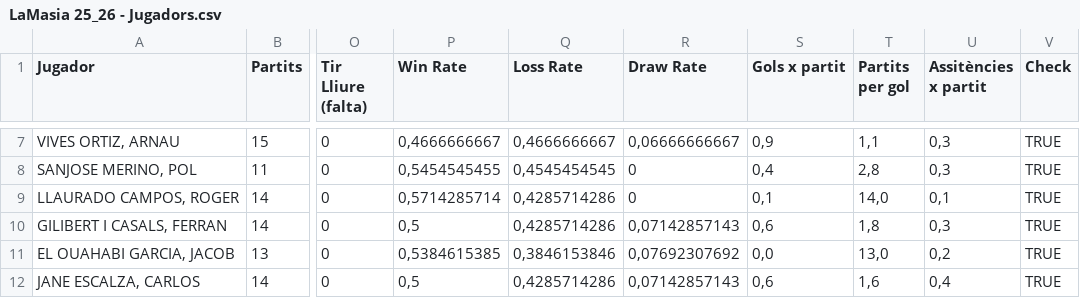
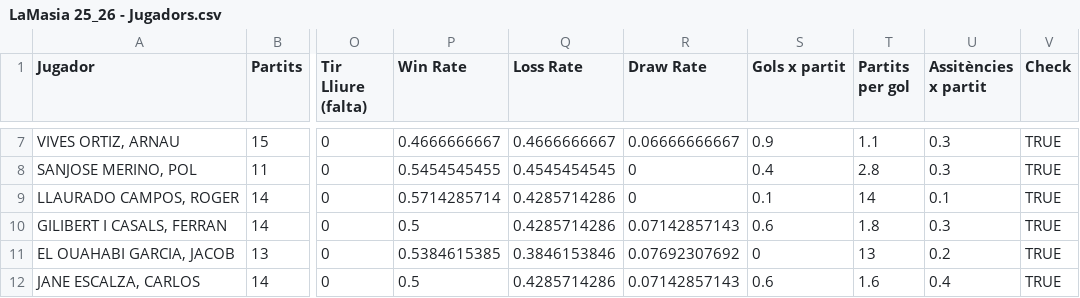
Before and after one commit to Blaieet/CMX-Stats, a CSV file: LaMasia 25_26 - Jugadors.csv, drawn as a sheet; only a part is shown, gaps mark what is left out; the diff covers the shown part only; the diff names each change by its address in the sheet, - before the commit and + after, or states it on an @@ line.

```diff
--- a/LaMasia 25_26 - Jugadors.csv
+++ b/LaMasia 25_26 - Jugadors.csv
-P7 (Win Rate): 0,4666666667
+P7 (Win Rate): 0.4666666667
-Q7 (Loss Rate): 0,4666666667
+Q7 (Loss Rate): 0.4666666667
-R7 (Draw Rate): 0,06666666667
+R7 (Draw Rate): 0.06666666667
-S7 (Gols x partit): 0,9
+S7 (Gols x partit): 0.9
-T7 (Partits per gol): 1,1
+T7 (Partits per gol): 1.1
-U7:U8 (Assitències x partit): 0,3
+U7:U8 (Assitències x partit): 0.3
-P8 (Win Rate): 0,5454545455
+P8 (Win Rate): 0.5454545455
-Q8 (Loss Rate): 0,4545454545
+Q8 (Loss Rate): 0.4545454545
-S8 (Gols x partit): 0,4
+S8 (Gols x partit): 0.4
-T8 (Partits per gol): 2,8
+T8 (Partits per gol): 2.8
-P9 (Win Rate): 0,5714285714
+P9 (Win Rate): 0.5714285714
-Q9:Q10 (Loss Rate): 0,4285714286
+Q9:Q10 (Loss Rate): 0.4285714286
-S9 (Gols x partit): 0,1
+S9 (Gols x partit): 0.1
-T9 (Partits per gol): 14,0
+T9 (Partits per gol): 14
-U9 (Assitències x partit): 0,1
+U9 (Assitències x partit): 0.1
-P10 (Win Rate): 0,5
+P10 (Win Rate): 0.5
-R10 (Draw Rate): 0,07142857143
+R10 (Draw Rate): 0.07142857143
-S10 (Gols x partit): 0,6
+S10 (Gols x partit): 0.6
-T10 (Partits per gol): 1,8
+T10 (Partits per gol): 1.8
-U10 (Assitències x partit): 0,3
+U10 (Assitències x partit): 0.3
-P11 (Win Rate): 0,5384615385
+P11 (Win Rate): 0.5384615385
-Q11 (Loss Rate): 0,3846153846
+Q11 (Loss Rate): 0.3846153846
-R11 (Draw Rate): 0,07692307692
+R11 (Draw Rate): 0.07692307692
-S11 (Gols x partit): 0,0
+S11 (Gols x partit): 0
-T11 (Partits per gol): 13,0
+T11 (Partits per gol): 13
-U11 (Assitències x partit): 0,2
+U11 (Assitències x partit): 0.2
-P12 (Win Rate): 0,5
+P12 (Win Rate): 0.5
-Q12 (Loss Rate): 0,4285714286
+Q12 (Loss Rate): 0.4285714286
-R12 (Draw Rate): 0,07142857143
+R12 (Draw Rate): 0.07142857143
-S12 (Gols x partit): 0,6
+S12 (Gols x partit): 0.6
-T12 (Partits per gol): 1,6
+T12 (Partits per gol): 1.6
-U12 (Assitències x partit): 0,4
+U12 (Assitències x partit): 0.4
```
Also changed, not shown: 70 edited cells elsewhere in this file, 1 other file.
